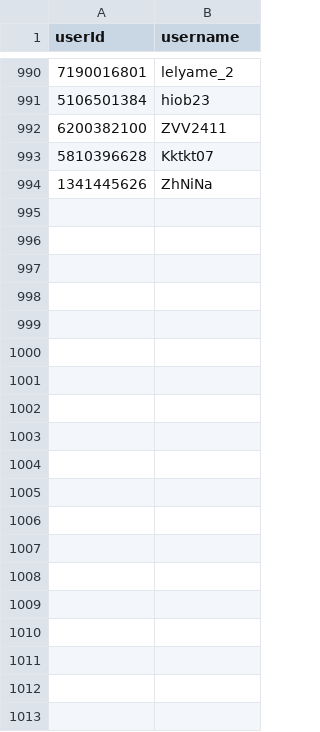
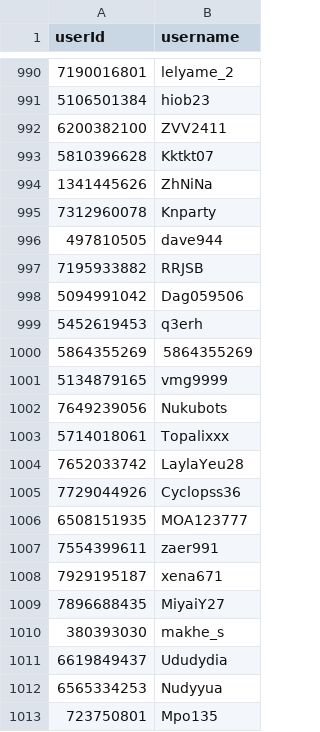
Before and after one commit to a-bormotov/tg_gold_rush, a CSV file: black_list.csv, drawn as a sheet; only a part is shown, gaps mark what is left out; the diff covers the shown part only.

Commit message:
Update black_list.csv

```diff
--- a/black_list.csv
+++ b/black_list.csv
@@ -994 +994,20 @@ userId,username
 1341445626,ZhNiNa
+7312960078,Knparty
+497810505,dave944
+7195933882,RRJSB
+5094991042,Dag059506
+5452619453,q3erh
+5864355269,5864355269
+5134879165,vmg9999
+7649239056,Nukubots
+5714018061,Topalixxx
+7652033742,LaylaYeu28
+7729044926,Cyclopss36
+6508151935,MOA123777
+7554399611,zaer991
+7929195187,xena671
+7896688435,MiyaiY27
+380393030,makhe_s
+6619849437,Ududydia
+6565334253,Nudyyua
+723750801,Mpo135
```
Also changed, not shown: 64 added rows elsewhere in this file.
